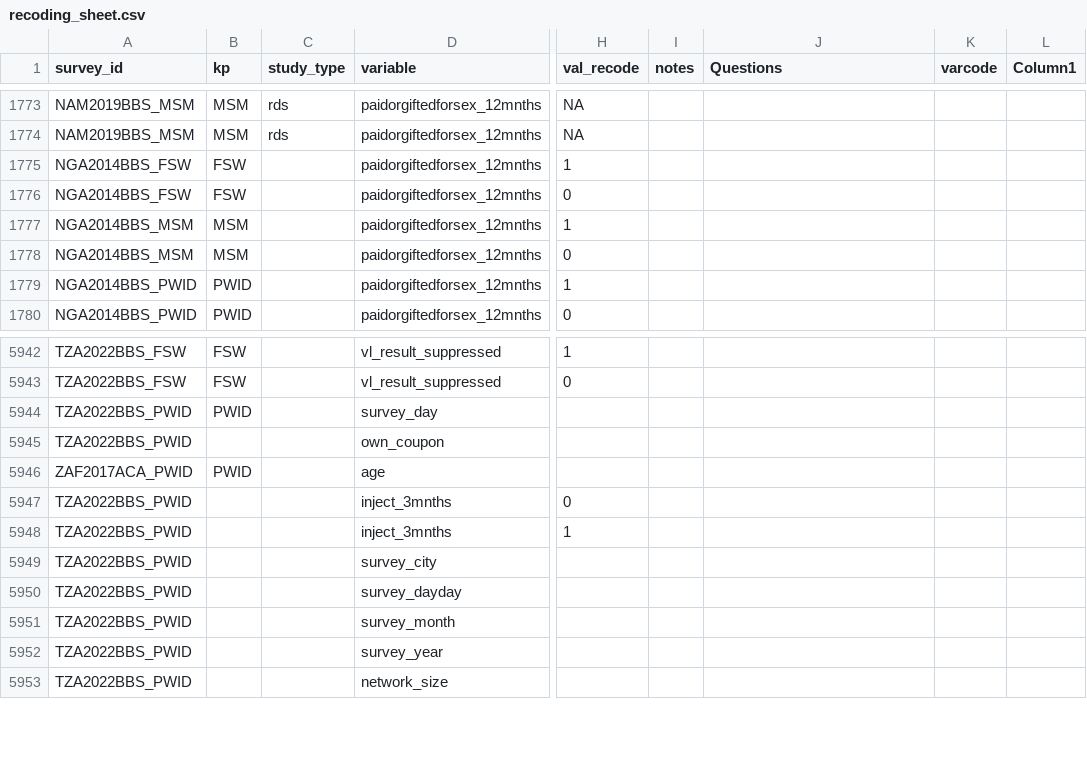
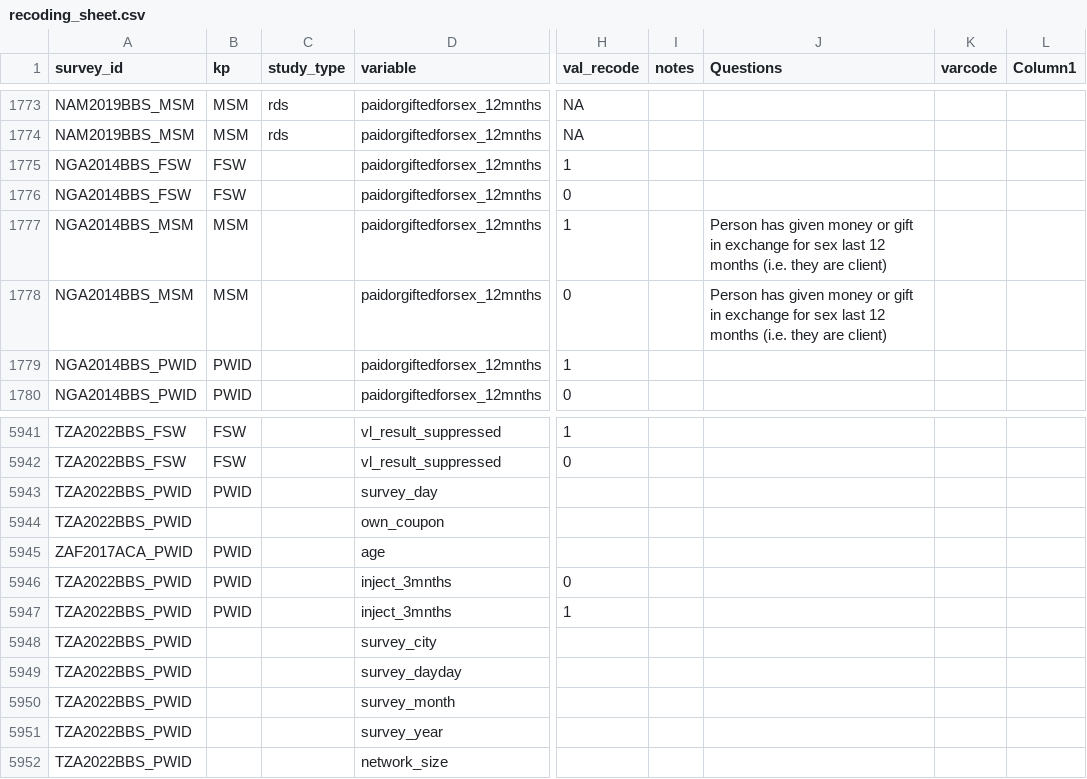
Before and after one commit to osymandius/survey.extraction, a CSV file: data/recoding_sheet.csv, drawn as a sheet; only a part is shown, gaps mark what is left out; addresses are those after the commit; the diff covers the shown part only; the diff names each change by its address in the sheet, - before the commit and + after, or states it on an @@ line.

```diff
--- a/data/recoding_sheet.csv
+++ b/data/recoding_sheet.csv
-J1777:J1778 (Questions): (empty)
+J1777:J1778 (Questions): Person has given money or gift in exchange for sex last 12 months (i.e. they are client)
-B5946:B5947 (kp): (empty)
+B5946:B5947 (kp): PWID
```
Also changed, not shown: 9 added rows, 1 removed row and 9 edited cells elsewhere in this file.
